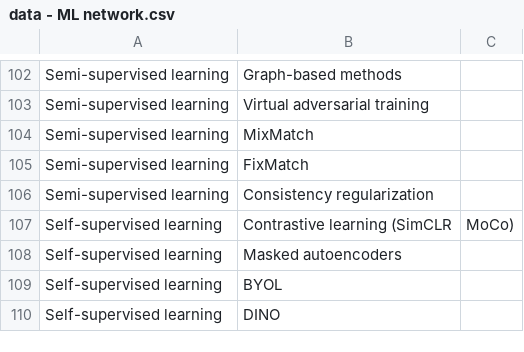
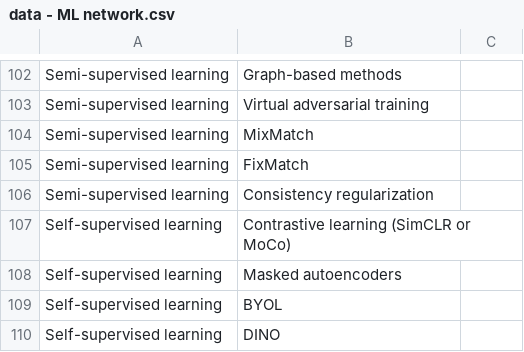
Before and after one commit to Educative-Content/graphicData, a CSV file: data - ML network.csv, drawn as a sheet; only a part is shown, gaps mark what is left out.

Commit message:
Update data - ML network.csv

```diff
--- a/data - ML network.csv
+++ b/data - ML network.csv
@@ -106,3 +106,3 @@ Semi-supervised learning,FixMatch
 Semi-supervised learning,Consistency regularization
-Self-supervised learning,Contrastive learning (SimCLR, MoCo)
+Self-supervised learning,Contrastive learning (SimCLR or MoCo)
 Self-supervised learning,Masked autoencoders
```
